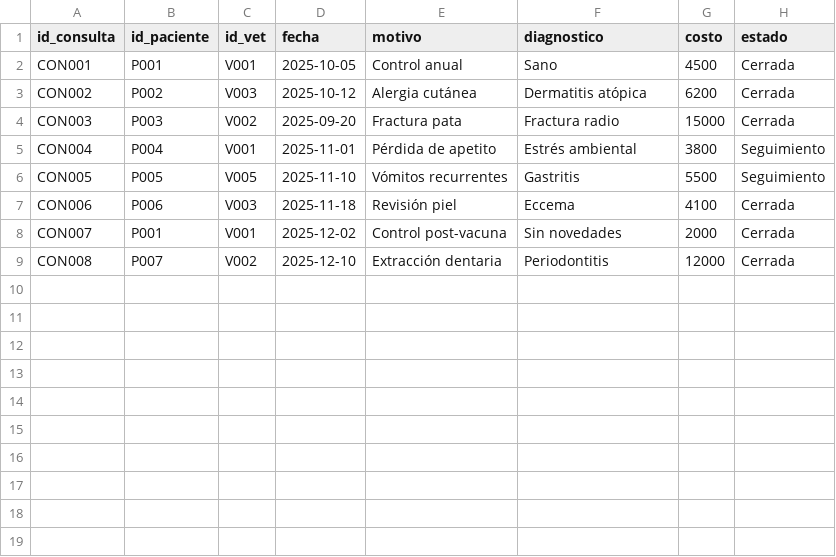
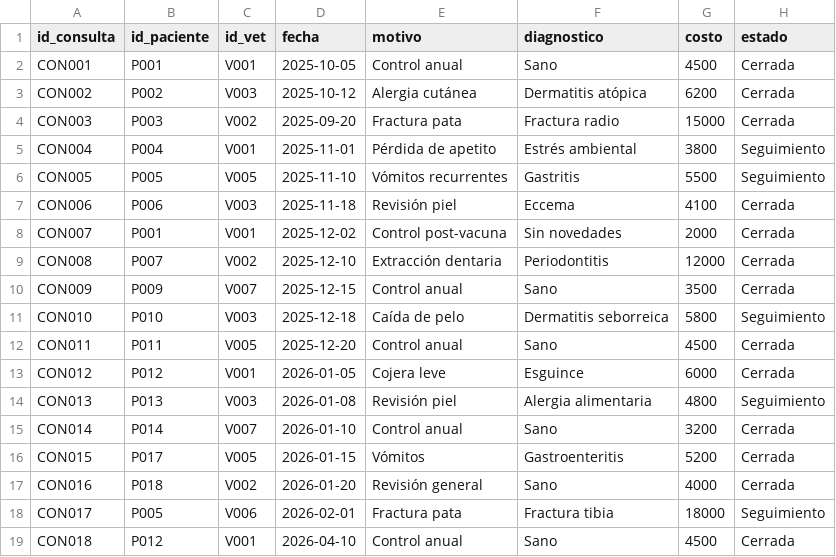
Before and after one commit to romamati/vetsalud-tpo-grupo3, a CSV file: data/consultas.csv, drawn as a sheet.

```diff
--- a/data/consultas.csv
+++ b/data/consultas.csv
@@ -9 +9,11 @@ CON007,P001,V001,2025-12-02,Control post-vacuna,Sin novedades,2000,Cerrada
 CON008,P007,V002,2025-12-10,Extracción dentaria,Periodontitis,12000,Cerrada
+CON009,P009,V007,2025-12-15,Control anual,Sano,3500,Cerrada
+CON010,P010,V003,2025-12-18,Caída de pelo,Dermatitis seborreica,5800,Seguimiento
+CON011,P011,V005,2025-12-20,Control anual,Sano,4500,Cerrada
+CON012,P012,V001,2026-01-05,Cojera leve,Esguince,6000,Cerrada
+CON013,P013,V003,2026-01-08,Revisión piel,Alergia alimentaria,4800,Seguimiento
+CON014,P014,V007,2026-01-10,Control anual,Sano,3200,Cerrada
+CON015,P017,V005,2026-01-15,Vómitos,Gastroenteritis,5200,Cerrada
+CON016,P018,V002,2026-01-20,Revisión general,Sano,4000,Cerrada
+CON017,P005,V006,2026-02-01,Fractura pata,Fractura tibia,18000,Seguimiento
+CON018,P012,V001,2026-04-10,Control anual,Sano,4500,Cerrada
```
Also changed, not shown: data/pacientes.csv, data/propietarios.csv, 4 other files.
